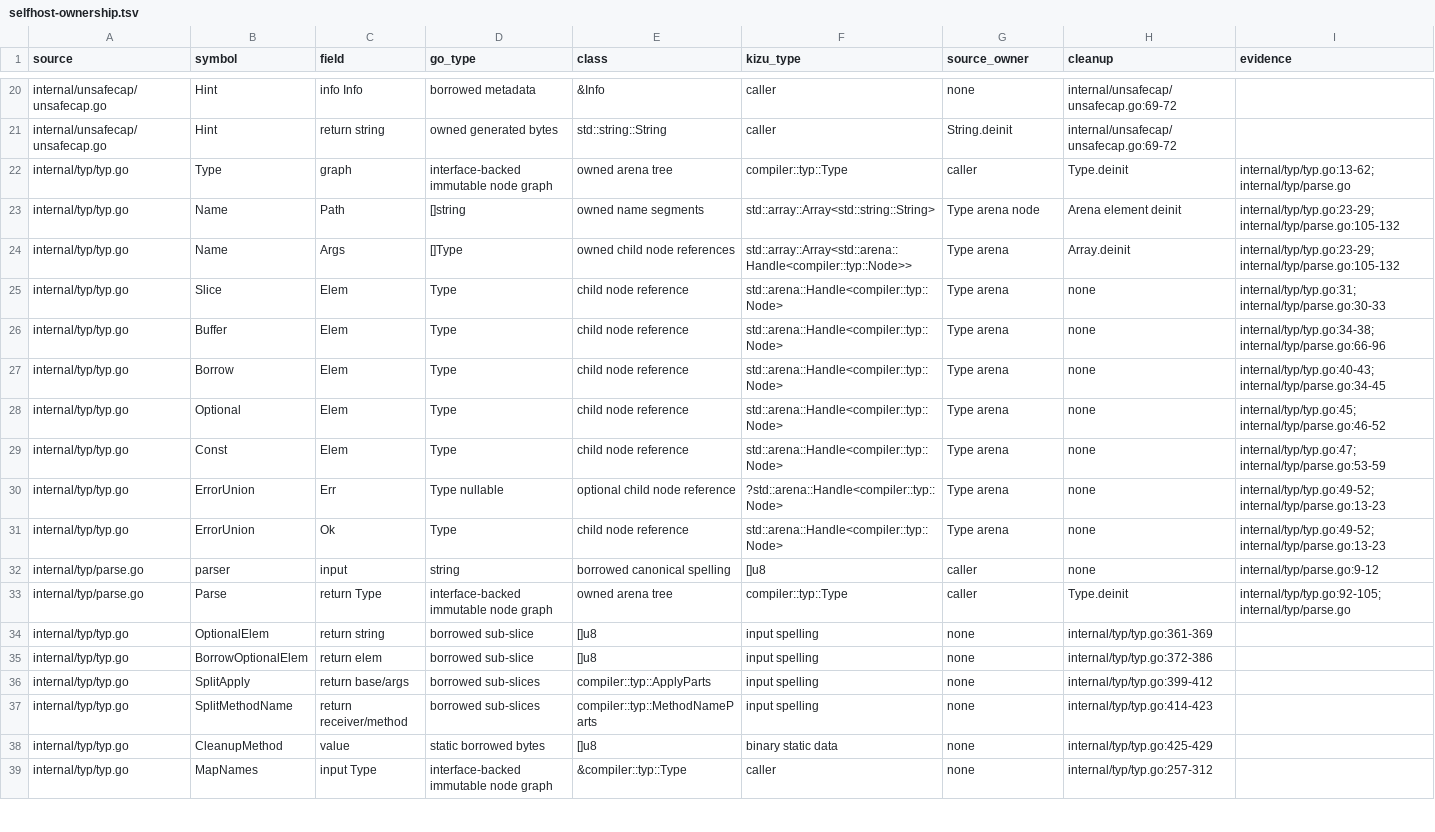
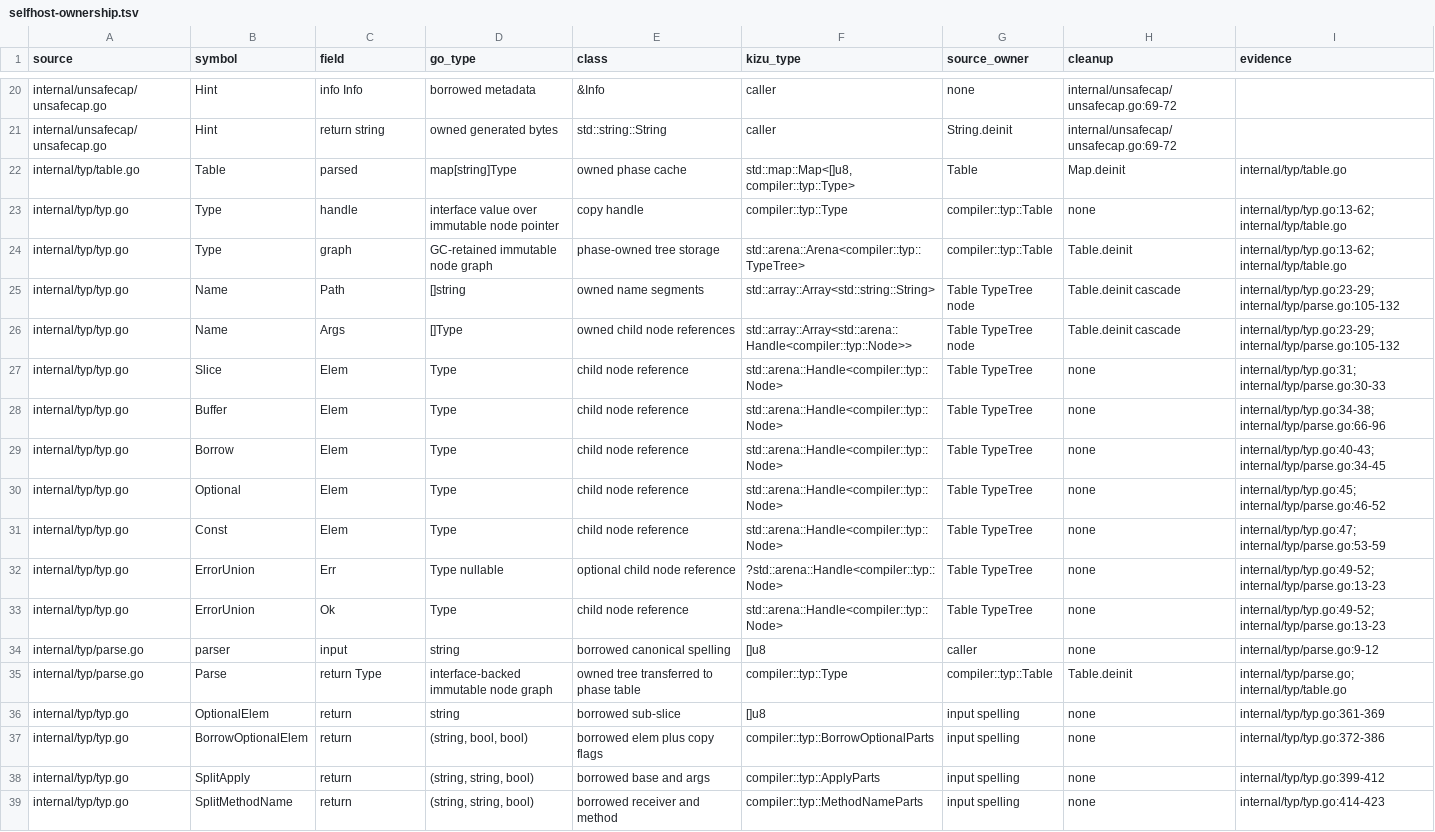
Before and after one commit to kizu-lang/kizu, a TSV file: docs/selfhost-ownership.tsv, drawn as a sheet; only a part is shown, gaps mark what is left out; removed rows and columns are numbered as before the commit, all else as after; the diff covers the shown part only; the diff names each change by its address in the sheet, - before the commit and + after, or states it on an @@ line.

Commit message:
Port phase-owned type table

```diff
--- a/docs/selfhost-ownership.tsv
+++ b/docs/selfhost-ownership.tsv
+row 22: internal/typ/table.go | Table | parsed | map[string]Type | owned phase cache | std::map::Map<[]u8, compiler::typ::Type> | Table | Map.deinit | internal/typ/table.go
+row 23: internal/typ/typ.go | Type | handle | interface value over immutable node pointer | copy handle | compiler::typ::Type | compiler::typ::Table | none | internal/typ/typ.go:13-62; internal/typ/table.go
-D24 (go_type): interface-backed immutable node graph
+D24 (go_type): GC-retained immutable node graph
-E24 (class): owned arena tree
+E24 (class): phase-owned tree storage
-F24 (kizu_type): compiler::typ::Type
+F24 (kizu_type): std::arena::Arena<compiler::typ::TypeTree>
-G24 (source_owner): caller
+G24 (source_owner): compiler::typ::Table
-H24 (cleanup): Type.deinit
+H24 (cleanup): Table.deinit
-I24 (evidence): internal/typ/typ.go:13-62; internal/typ/parse.go
+I24 (evidence): internal/typ/typ.go:13-62; internal/typ/table.go
-G25 (source_owner): Type arena node
+G25 (source_owner): Table TypeTree node
-H25 (cleanup): Arena element deinit
+H25 (cleanup): Table.deinit cascade
-G26 (source_owner): Type arena
+G26 (source_owner): Table TypeTree node
-H26 (cleanup): Array.deinit
+H26 (cleanup): Table.deinit cascade
-G27:G33 (source_owner): Type arena
+G27:G33 (source_owner): Table TypeTree
-E35 (class): owned arena tree
+E35 (class): owned tree transferred to phase table
-G35 (source_owner): caller
+G35 (source_owner): compiler::typ::Table
-H35 (cleanup): Type.deinit
+H35 (cleanup): Table.deinit
-I35 (evidence): internal/typ/typ.go:92-105; internal/typ/parse.go
+I35 (evidence): internal/typ/parse.go; internal/typ/table.go
-row 34: internal/typ/typ.go | OptionalElem | return string | borrowed sub-slice | []u8 | input spelling | none | internal/typ/typ.go:361-369
+row 36: internal/typ/typ.go | OptionalElem | return | string | borrowed sub-slice | []u8 | input spelling | none | internal/typ/typ.go:361-369
-C37 (field): return elem
+C37 (field): return
-D37 (go_type): borrowed sub-slice
+D37 (go_type): (string, bool, bool)
-E37 (class): []u8
+E37 (class): borrowed elem plus copy flags
-F37 (kizu_type): input spelling
+F37 (kizu_type): compiler::typ::BorrowOptionalParts
-G37 (source_owner): none
+G37 (source_owner): input spelling
-H37 (cleanup): internal/typ/typ.go:372-386
+H37 (cleanup): none
-I37 (evidence): (empty)
+I37 (evidence): internal/typ/typ.go:372-386
-row 36: internal/typ/typ.go | SplitApply | return base/args | borrowed sub-slices | compiler::typ::ApplyParts | input spelling | none | internal/typ/typ.go:399-412
-row 37: internal/typ/typ.go | SplitMethodName | return receiver/method | borrowed sub-slices | compiler::typ::MethodNameParts | input spelling | none | internal/typ/typ.go:414-423
-row 38: internal/typ/typ.go | CleanupMethod | value | static borrowed bytes | []u8 | binary static data | none | internal/typ/typ.go:425-429
-row 39: internal/typ/typ.go | MapNames | input Type | interface-backed immutable node graph | &compiler::typ::Type | caller | none | internal/typ/typ.go:257-312
+row 38: internal/typ/typ.go | SplitApply | return | (string, string, bool) | borrowed base and args | compiler::typ::ApplyParts | input spelling | none | internal/typ/typ.go:399-412
+row 39: internal/typ/typ.go | SplitMethodName | return | (string, string, bool) | borrowed receiver and method | compiler::typ::MethodNameParts | input spelling | none | internal/typ/typ.go:414-423
```
Also changed, not shown: 5 added rows, 3 removed rows and 15 edited cells elsewhere in this file, 2 other files.
